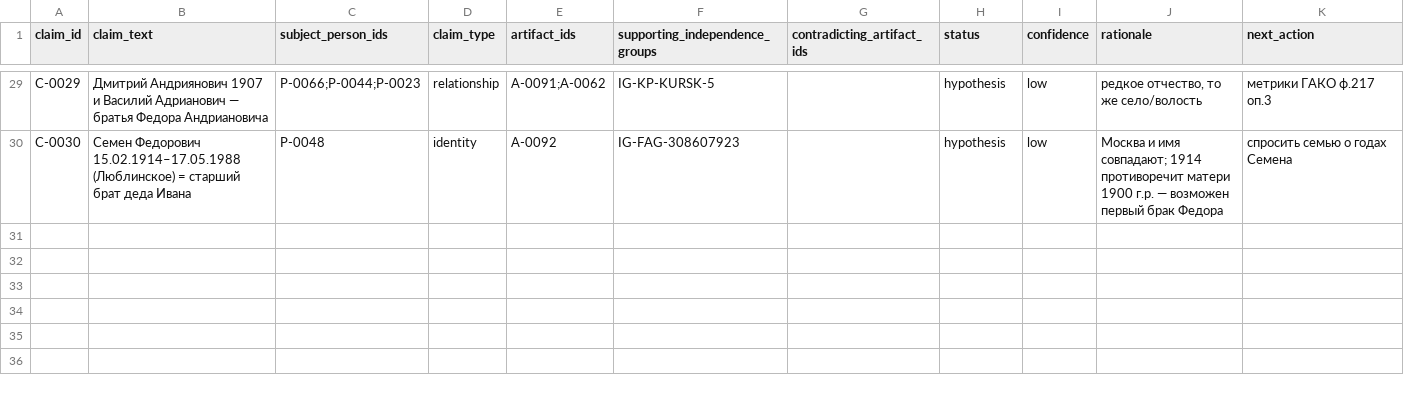
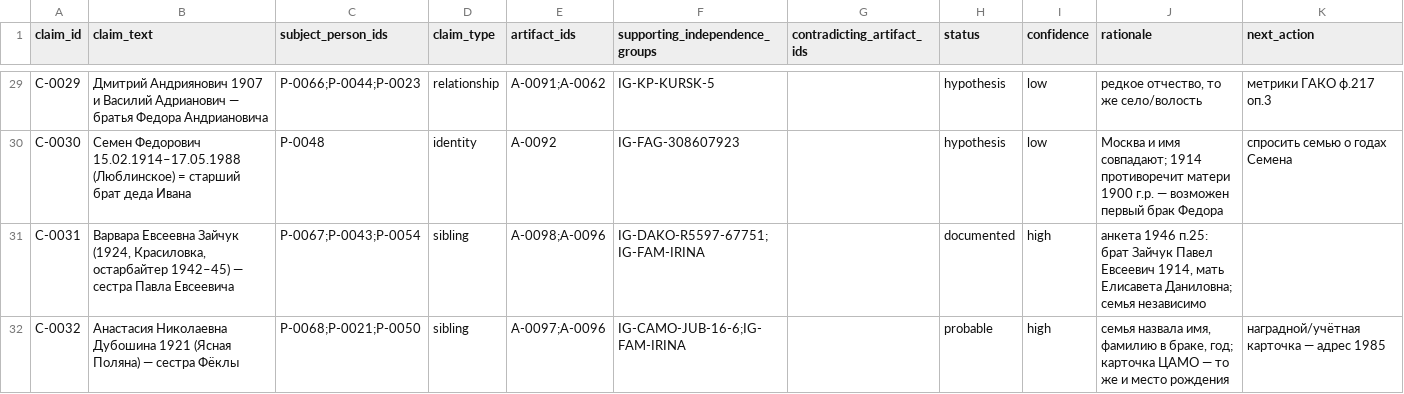
Before and after one commit to sokomishalov/komarova-genealogy, a CSV file: case/claims-register.csv, drawn as a sheet; only a part is shown, gaps mark what is left out; the diff covers the shown part only.

```diff
--- a/case/claims-register.csv
+++ b/case/claims-register.csv
@@ -30 +30,3 @@ C-0029,Дмитрий Андриянович 1907 и Василий Адриан
 C-0030,Семен Федорович 15.02.1914–17.05.1988 (Люблинское) = старший брат деда Ивана,P-0048,identity,A-0092,IG-FAG-308607923,,hypothesis,low,Москва и имя совпадают; 1914 противоречит матери 1900 г.р. — возможен первый брак Федора,спросить семью о годах Семена
+C-0031,"Варвара Евсеевна Зайчук (1924, Красиловка, остарбайтер 1942–45) — сестра Павла Евсеевича",P-0067;P-0043;P-0054,sibling,A-0098;A-0096,IG-DAKO-R5597-67751;IG-FAM-IRINA,,documented,high,"анкета 1946 п.25: брат Зайчук Павел Евсеевич 1914, мать Елисавета Даниловна; семья независимо",
+C-0032,Анастасия Николаевна Дубошина 1921 (Ясная Поляна) — сестра Фёклы,P-0068;P-0021;P-0050,sibling,A-0097;A-0096,IG-CAMO-JUB-16-6;IG-FAM-IRINA,,probable,high,"семья назвала имя, фамилию в браке, год; карточка ЦАМО — то же и место рождения",наградной/учётная карточка — адрес 1985
```
Also changed, not shown: 2 added rows and 3 edited cells elsewhere in this file, case/artifact-register.csv, case/person-register.csv, 8 other files.
